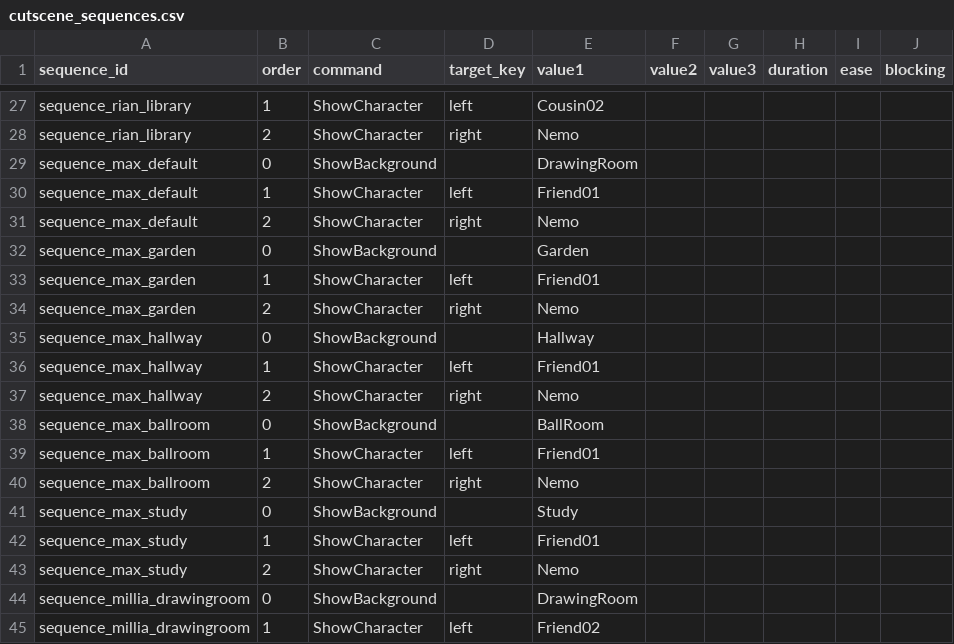
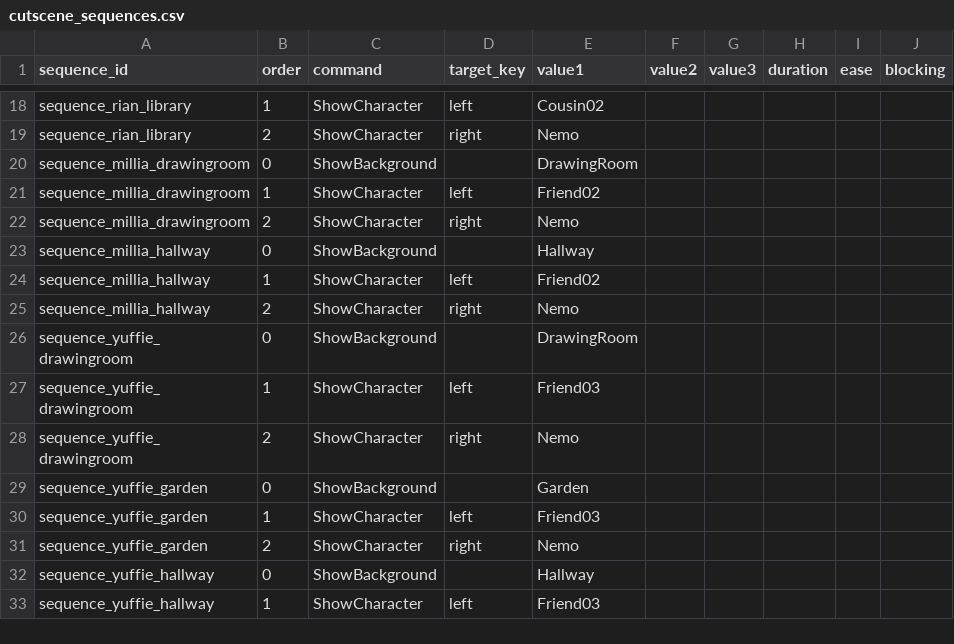
Before and after one commit to fbdfbd/JG_WEEK07, a CSV file: Assets/Data/CSV/cutscene_sequences.csv, drawn as a sheet; only a part is shown, gaps mark what is left out; the shorter side is filled out with more unchanged rows; the diff covers the shown part only.

```diff
--- a/Assets/Data/CSV/cutscene_sequences.csv
+++ b/Assets/Data/CSV/cutscene_sequences.csv
@@ -28,17 +19,2 @@ sequence_rian_library,1,ShowCharacter,left,Cousin02,,,,,
 sequence_rian_library,2,ShowCharacter,right,Nemo,,,,,
-sequence_max_default,0,ShowBackground,,DrawingRoom,,,,,
-sequence_max_default,1,ShowCharacter,left,Friend01,,,,,
-sequence_max_default,2,ShowCharacter,right,Nemo,,,,,
-sequence_max_garden,0,ShowBackground,,Garden,,,,,
-sequence_max_garden,1,ShowCharacter,left,Friend01,,,,,
-sequence_max_garden,2,ShowCharacter,right,Nemo,,,,,
-sequence_max_hallway,0,ShowBackground,,Hallway,,,,,
-sequence_max_hallway,1,ShowCharacter,left,Friend01,,,,,
-sequence_max_hallway,2,ShowCharacter,right,Nemo,,,,,
-sequence_max_ballroom,0,ShowBackground,,BallRoom,,,,,
-sequence_max_ballroom,1,ShowCharacter,left,Friend01,,,,,
-sequence_max_ballroom,2,ShowCharacter,right,Nemo,,,,,
-sequence_max_study,0,ShowBackground,,Study,,,,,
-sequence_max_study,1,ShowCharacter,left,Friend01,,,,,
-sequence_max_study,2,ShowCharacter,right,Nemo,,,,,
 sequence_millia_drawingroom,0,ShowBackground,,DrawingRoom,,,,,
```
Also changed, not shown: 9 removed rows elsewhere in this file, Assets/Data/CSV/card_options.csv, Assets/Data/CSV/cards.csv, 34 other files.
